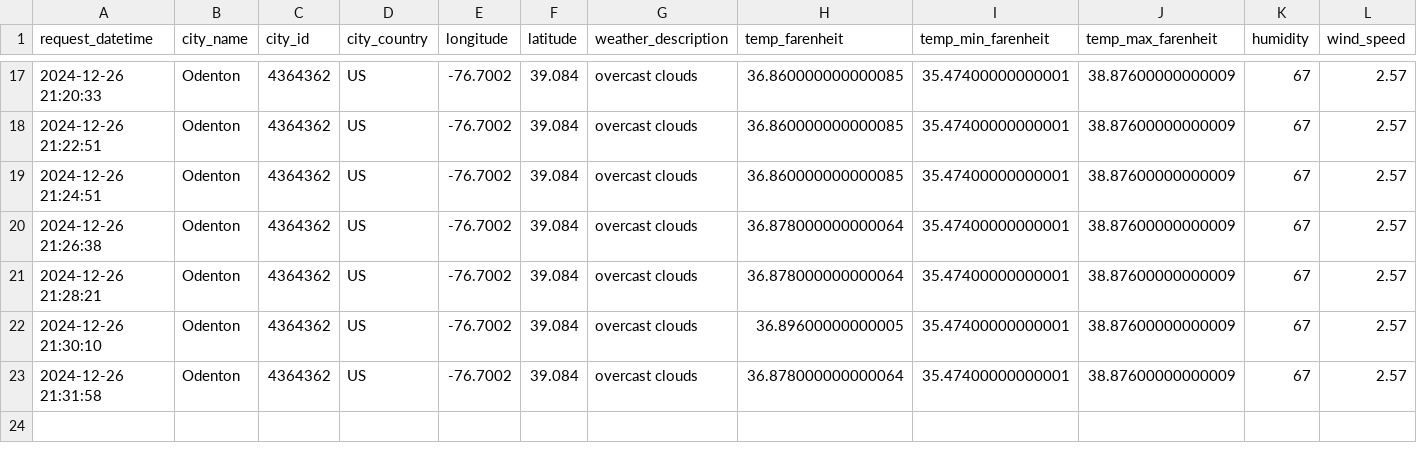
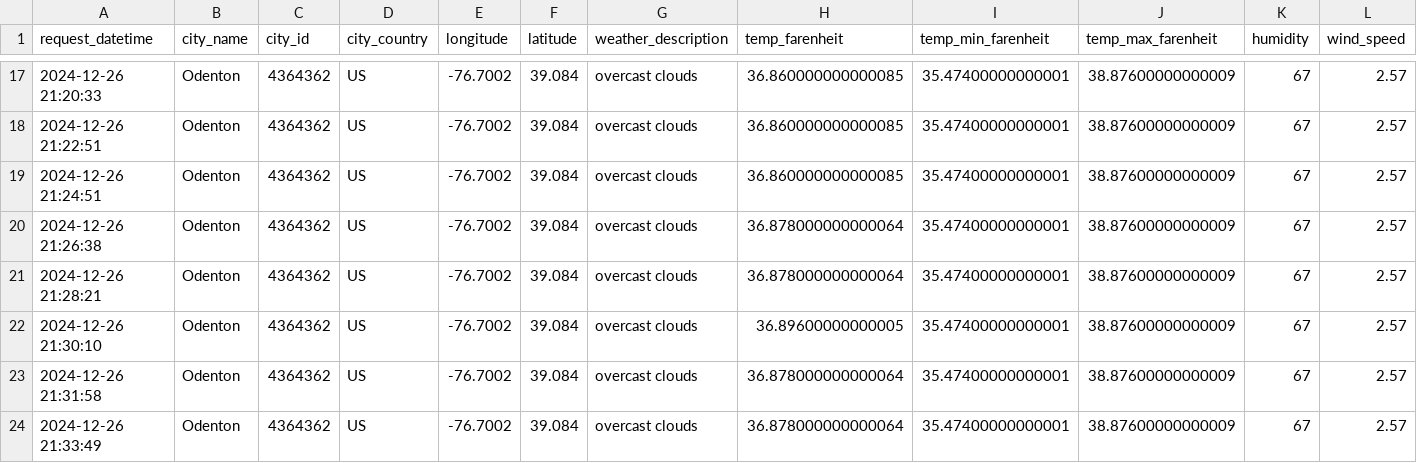
Before and after one commit to LucasO21/data-pipeline-experiment-01, a CSV file: data/open_weather_data/open_weather_data_combined.csv, drawn as a sheet; only a part is shown, gaps mark what is left out.

```diff
--- a/data/open_weather_data/open_weather_data_combined.csv
+++ b/data/open_weather_data/open_weather_data_combined.csv
@@ -23 +23,2 @@ request_datetime,city_name,city_id,city_country,longitude,latitude,weather_descr
 2024-12-26 21:31:58,Odenton,4364362,US,-76.7002,39.084,overcast clouds,36.878000000000064,35.47400000000001,38.87600000000009,67,2.57
+2024-12-26 21:33:49,Odenton,4364362,US,-76.7002,39.084,overcast clouds,36.878000000000064,35.47400000000001,38.87600000000009,67,2.57
```
Also changed, not shown: 1 other file.
